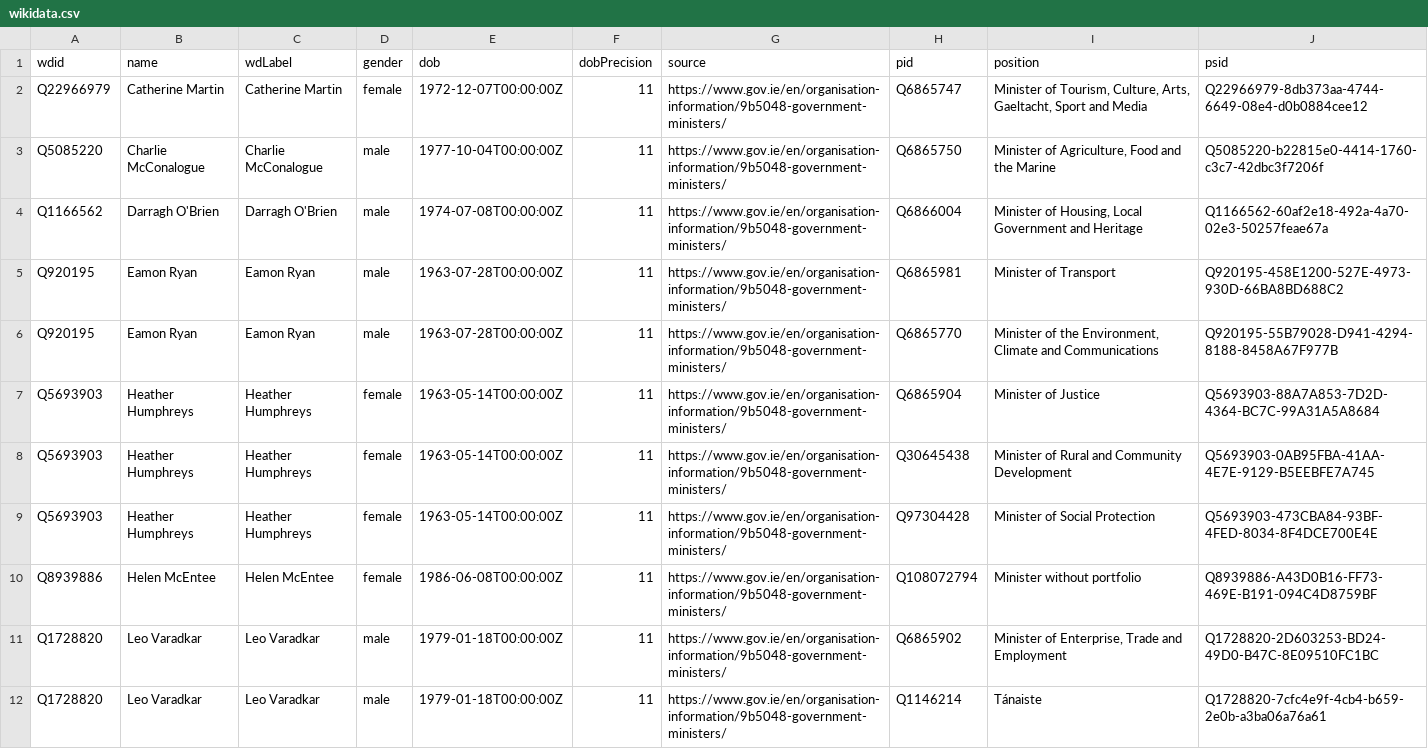
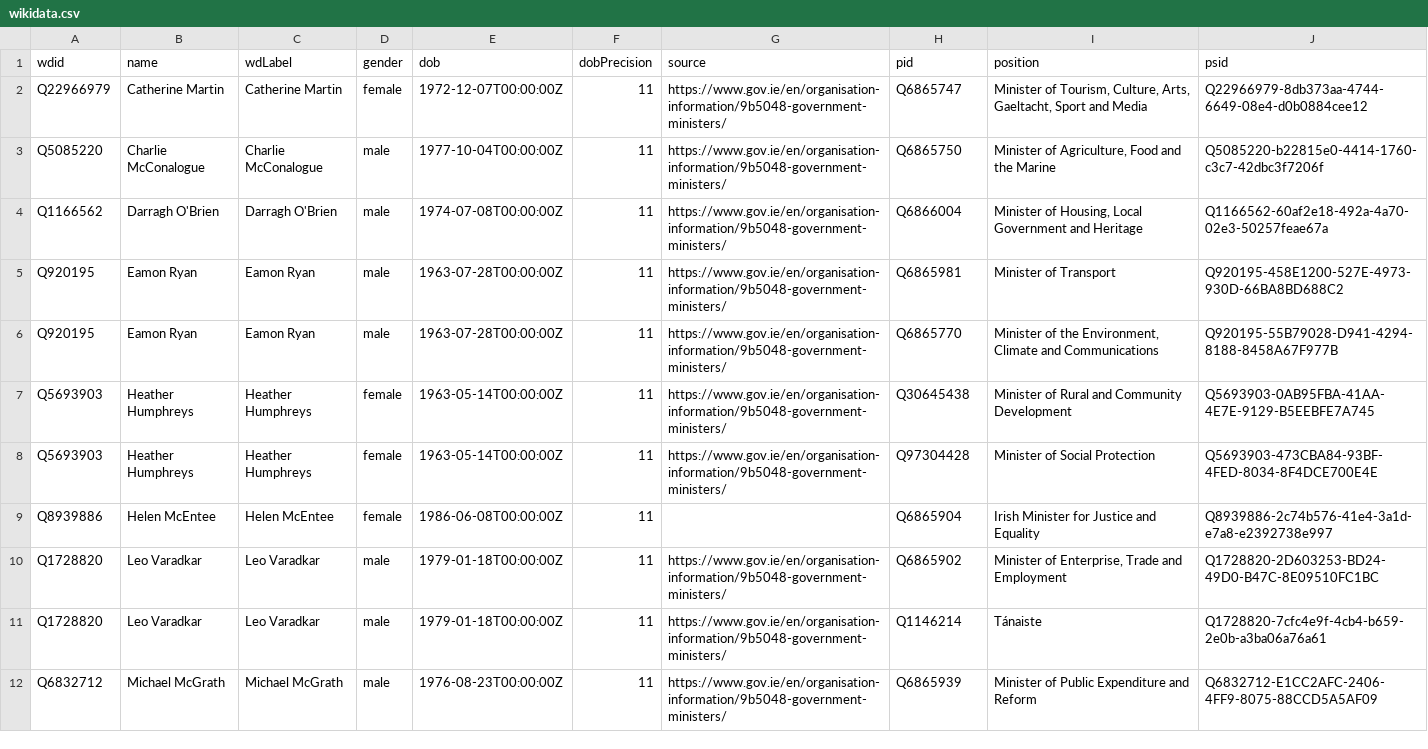
Before and after one commit to every-politician-scrapers/ireland-ministers, a CSV file: data/wikidata.csv, drawn as a sheet; only a part is shown; the shorter side is filled out with more unchanged rows.

```diff
--- a/data/wikidata.csv
+++ b/data/wikidata.csv
@@ -6,6 +6,5 @@ Q920195,Eamon Ryan,Eamon Ryan,male,1963-07-28T00:00:00Z,11,https://www.gov.ie/en
 Q920195,Eamon Ryan,Eamon Ryan,male,1963-07-28T00:00:00Z,11,https://www.gov.ie/en/organisation-information/9b5048-government-ministers/,Q6865770,"Minister of the Environment, Climate and Communications",Q920195-55B79028-D941-4294-8188-8458A67F977B
-Q5693903,Heather Humphreys,Heather Humphreys,female,1963-05-14T00:00:00Z,11,https://www.gov.ie/en/organisation-information/9b5048-government-ministers/,Q6865904,Minister of Justice,Q5693903-88A7A853-7D2D-4364-BC7C-99A31A5A8684
 Q5693903,Heather Humphreys,Heather Humphreys,female,1963-05-14T00:00:00Z,11,https://www.gov.ie/en/organisation-information/9b5048-government-ministers/,Q30645438,Minister of Rural and Community Development,Q5693903-0AB95FBA-41AA-4E7E-9129-B5EEBFE7A745
 Q5693903,Heather Humphreys,Heather Humphreys,female,1963-05-14T00:00:00Z,11,https://www.gov.ie/en/organisation-information/9b5048-government-ministers/,Q97304428,Minister of Social Protection,Q5693903-473CBA84-93BF-4FED-8034-8F4DCE700E4E
-Q8939886,Helen McEntee,Helen McEntee,female,1986-06-08T00:00:00Z,11,https://www.gov.ie/en/organisation-information/9b5048-government-ministers/,Q108072794,Minister without portfolio,Q8939886-A43D0B16-FF73-469E-B191-094C4D8759BF
+Q8939886,Helen McEntee,Helen McEntee,female,1986-06-08T00:00:00Z,11,,Q6865904,Irish Minister for Justice and Equality,Q8939886-2c74b576-41e4-3a1d-e7a8-e2392738e997
 Q1728820,Leo Varadkar,Leo Varadkar,male,1979-01-18T00:00:00Z,11,https://www.gov.ie/en/organisation-information/9b5048-government-ministers/,Q6865902,"Minister of Enterprise, Trade and Employment",Q1728820-2D603253-BD24-49D0-B47C-8E09510FC1BC
```
Also changed, not shown: 1 other file.
